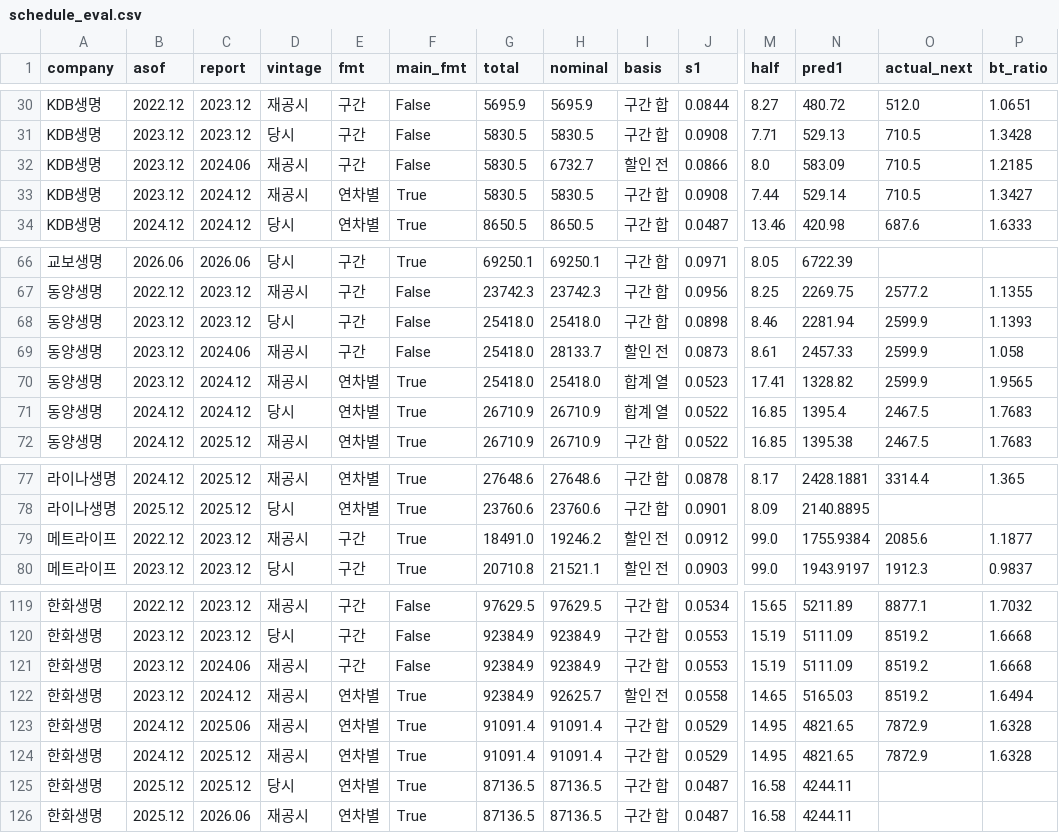
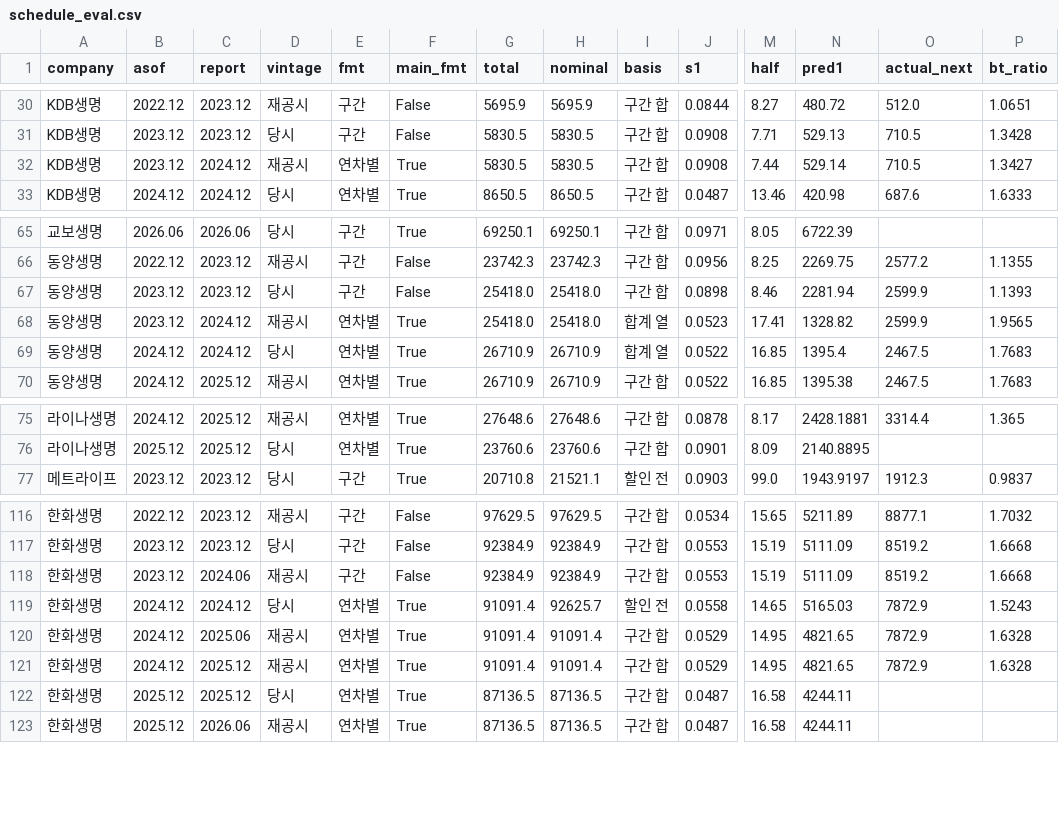
Before and after one commit to seok917/csm-explorer, a CSV file: data/schedule_eval.csv, drawn as a sheet; only a part is shown, gaps mark what is left out; removed rows and columns are numbered as before the commit, all else as after; rows hold the shown columns only; the diff names each change by its address in the sheet, - before the commit and + after, or states it on an @@ line.

```diff
--- a/data/schedule_eval.csv
+++ b/data/schedule_eval.csv
-row 32: KDB생명 | 2023.12 | 2024.06 | 재공시 | 구간 | False | 5830.5 | 6732.7 | 할인 전 | 0.0866 | 8.0 | 583.09 | 710.5 | 1.2185
-row 69: 동양생명 | 2023.12 | 2024.06 | 재공시 | 구간 | False | 25418.0 | 28133.7 | 할인 전 | 0.0873 | 8.61 | 2457.33 | 2599.9 | 1.058
-row 79: 메트라이프 | 2022.12 | 2023.12 | 재공시 | 구간 | True | 18491.0 | 19246.2 | 할인 전 | 0.0912 | 99.0 | 1755.9384 | 2085.6 | 1.1877
-B119 (asof): 2023.12
+B119 (asof): 2024.12
-D119 (vintage): 재공시
+D119 (vintage): 당시
-G119 (total): 92384.9
+G119 (total): 91091.4
-O119 (actual_next): 8519.2
+O119 (actual_next): 7872.9
-P119 (bt_ratio): 1.6494
+P119 (bt_ratio): 1.5243
```
Also changed, not shown: data/schedule.csv, data/sensitivity.csv, 9 other files.
